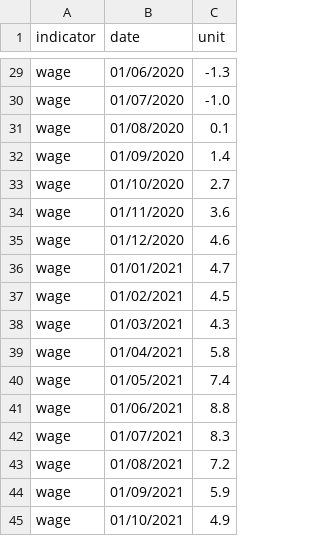
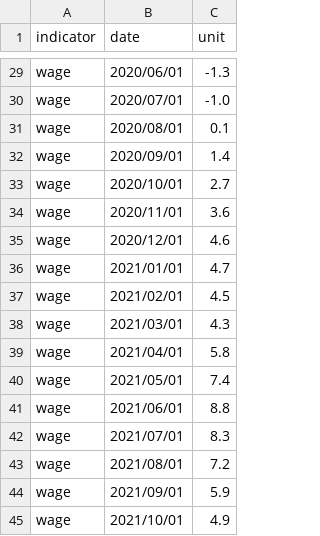
Before and after one commit to ujwalgurung1/ujwalgurung.github.io, a CSV file: data/Week8.csv, drawn as a sheet; only a part is shown, gaps mark what is left out; the diff covers the shown part only; the diff names each change by its address in the sheet, - before the commit and + after, or states it on an @@ line.

```diff
--- a/data/Week8.csv
+++ b/data/Week8.csv
-B29 (date): 01/06/2020
+B29 (date): 2020/06/01
-B30 (date): 01/07/2020
+B30 (date): 2020/07/01
-B31 (date): 01/08/2020
+B31 (date): 2020/08/01
-B32 (date): 01/09/2020
+B32 (date): 2020/09/01
-B33 (date): 01/10/2020
+B33 (date): 2020/10/01
-B34 (date): 01/11/2020
+B34 (date): 2020/11/01
-B35 (date): 01/12/2020
+B35 (date): 2020/12/01
-B36 (date): 01/01/2021
+B36 (date): 2021/01/01
-B37 (date): 01/02/2021
+B37 (date): 2021/02/01
-B38 (date): 01/03/2021
+B38 (date): 2021/03/01
-B39 (date): 01/04/2021
+B39 (date): 2021/04/01
-B40 (date): 01/05/2021
+B40 (date): 2021/05/01
-B41 (date): 01/06/2021
+B41 (date): 2021/06/01
-B42 (date): 01/07/2021
+B42 (date): 2021/07/01
-B43 (date): 01/08/2021
+B43 (date): 2021/08/01
-B44 (date): 01/09/2021
+B44 (date): 2021/09/01
-B45 (date): 01/10/2021
+B45 (date): 2021/10/01
```
Also changed, not shown: 27 edited cells elsewhere in this file.
